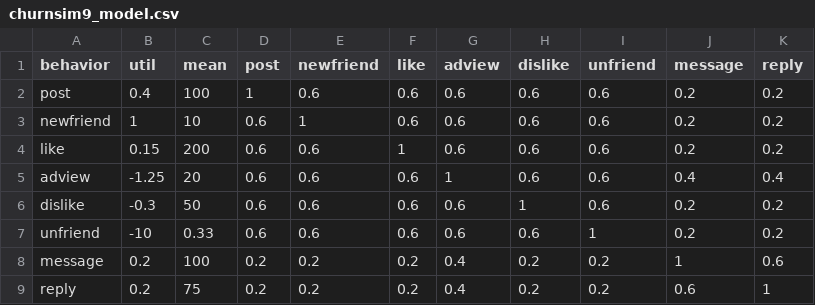
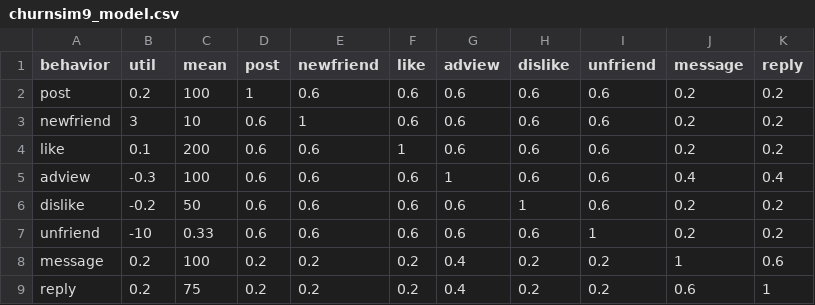
Before and after one commit to carl24k/fight-churn, a CSV file: data-generation/conf/churnsim9_model.csv, drawn as a sheet.

Commit message:
Revert to version 8.13 of the model

```diff
--- a/data-generation/conf/churnsim9_model.csv
+++ b/data-generation/conf/churnsim9_model.csv
@@ -1,7 +1,7 @@
 behavior,util,mean,post,newfriend,like,adview,dislike,unfriend,message,reply
-post,0.4,100,1,0.6,0.6,0.6,0.6,0.6,0.2,0.2
-newfriend,1,10,0.6,1,0.6,0.6,0.6,0.6,0.2,0.2
-like,0.15,200,0.6,0.6,1,0.6,0.6,0.6,0.2,0.2
-adview,-1.25,20,0.6,0.6,0.6,1,0.6,0.6,0.4,0.4
-dislike,-0.3,50,0.6,0.6,0.6,0.6,1,0.6,0.2,0.2
+post,0.2,100,1,0.6,0.6,0.6,0.6,0.6,0.2,0.2
+newfriend,3,10,0.6,1,0.6,0.6,0.6,0.6,0.2,0.2
+like,0.1,200,0.6,0.6,1,0.6,0.6,0.6,0.2,0.2
+adview,-0.3,100,0.6,0.6,0.6,1,0.6,0.6,0.4,0.4
+dislike,-0.2,50,0.6,0.6,0.6,0.6,1,0.6,0.2,0.2
 unfriend,-10,0.33,0.6,0.6,0.6,0.6,0.6,1,0.2,0.2
```
